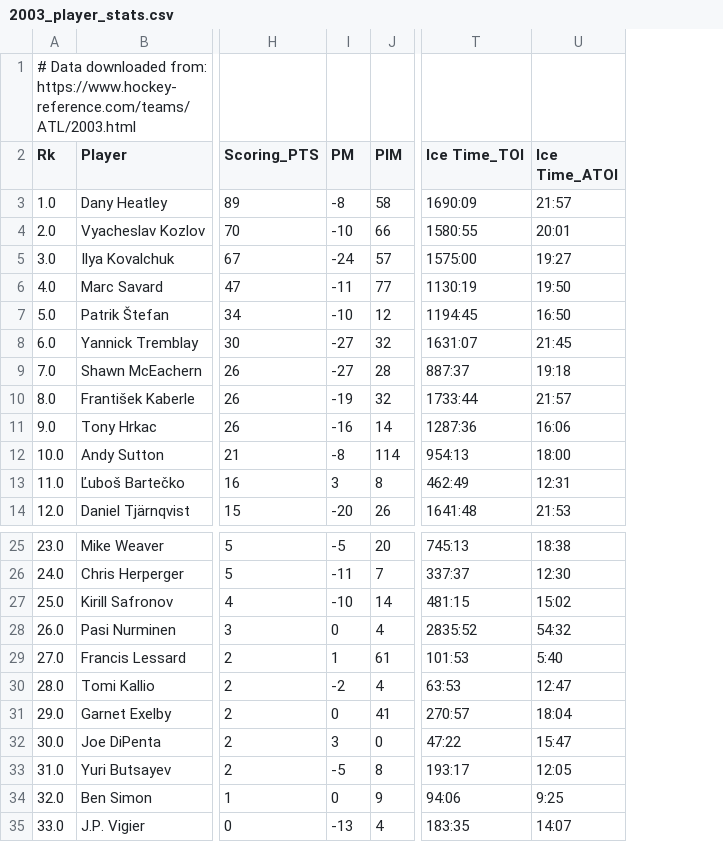
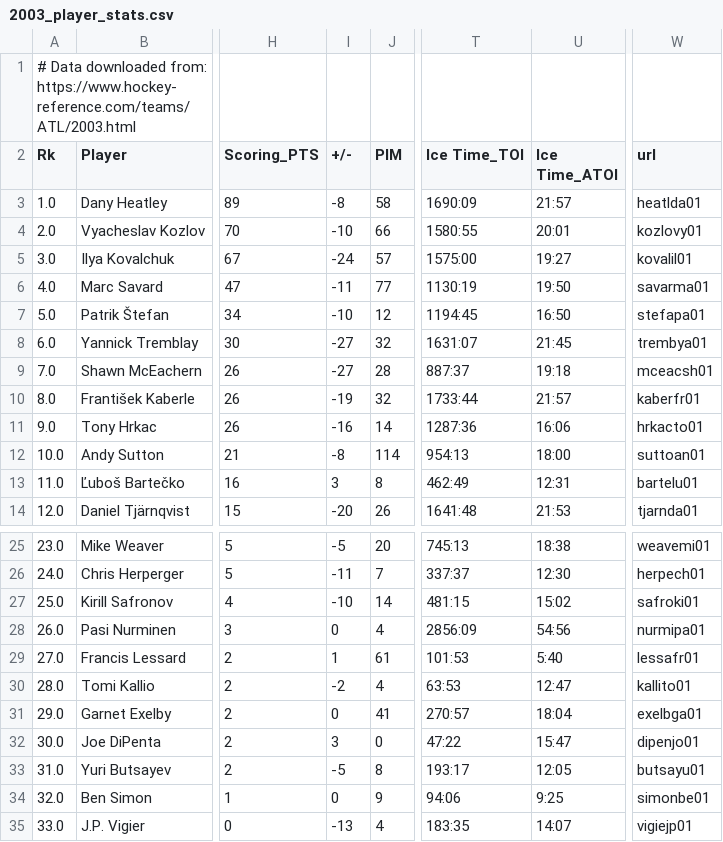
Before and after one commit to FrenchKheldar/hockey-charts, a CSV file: hockey_reference_csvs/teams/ATL/2003_player_stats.csv, drawn as a sheet; only a part is shown, gaps mark what is left out; the diff names each change by its address in the sheet, - before the commit and + after, or states it on an @@ line.

```diff
--- a/hockey_reference_csvs/teams/ATL/2003_player_stats.csv
+++ b/hockey_reference_csvs/teams/ATL/2003_player_stats.csv
+column W (url), rows 3-14: heatlda01 | kozlovy01 | kovalil01 | savarma01 | stefapa01 | trembya01 | mceacsh01 | kaberfr01 | hrkacto01 | suttoan01 | bartelu01 | tjarnda01; rows 25-35: weavemi01 | herpech01 | safroki01 | nurmipa01 | lessafr01 | kallito01 | exelbga01 | dipenjo01 | butsayu01 | simonbe01 | vigiejp01
-I2: PM
+I2: +/-
-T28 (Ice Time_TOI): 2835:52
+T28 (Ice Time_TOI): 2856:09
-U28 (Ice Time_ATOI): 54:32
+U28 (Ice Time_ATOI): 54:56
```
Also changed, not shown: hockey_reference_csvs/teams/ATL/2000_player_stats.csv, hockey_reference_csvs/teams/ATL/2001_player_stats.csv, 35 other files.
